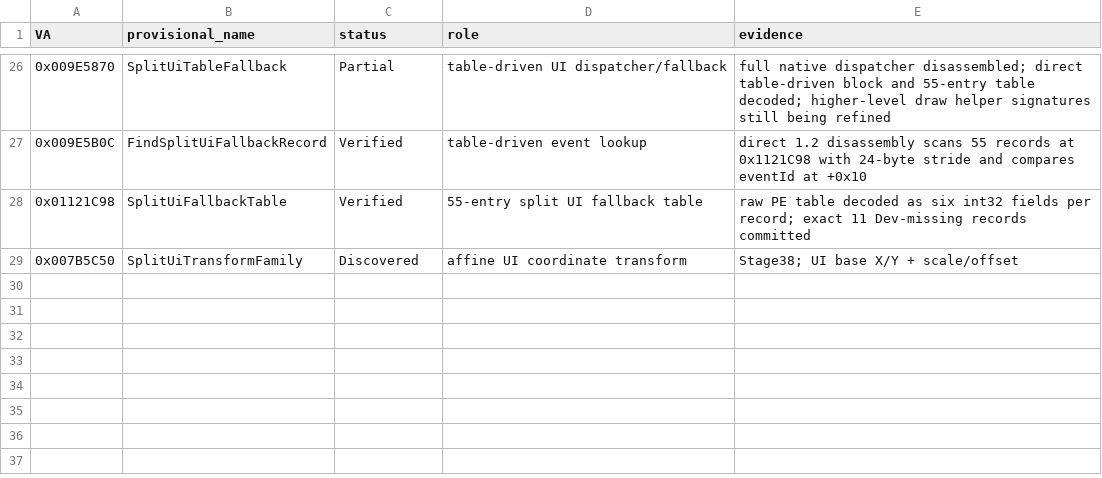
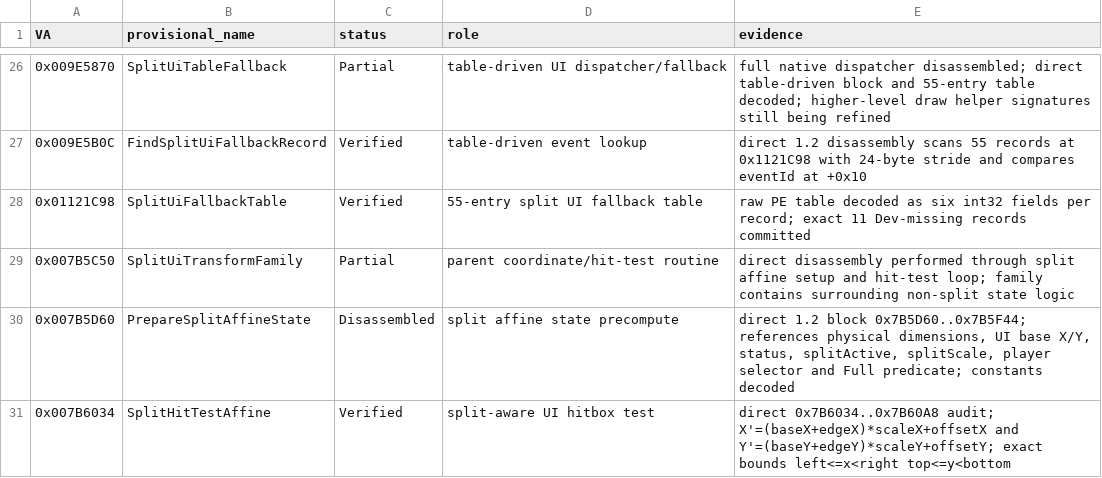
Before and after one commit to Putxo/Biohazard-V-1.2.0-splitscreen, a CSV file: analysis/functions.csv, drawn as a sheet; only a part is shown, gaps mark what is left out.

Commit message:
Verify 0x7B6034 split affine hit-test and advance transform family

```diff
--- a/analysis/functions.csv
+++ b/analysis/functions.csv
@@ -28,2 +28,4 @@ VA,provisional_name,status,role,evidence
 0x01121C98,SplitUiFallbackTable,Verified,55-entry split UI fallback table,"raw PE table decoded as six int32 fields per record; exact 11 Dev-missing records committed"
-0x007B5C50,SplitUiTransformFamily,Discovered,affine UI coordinate transform,"Stage38; UI base X/Y + scale/offset"
+0x007B5C50,SplitUiTransformFamily,Partial,parent coordinate/hit-test routine,"direct disassembly performed through split affine setup and hit-test loop; family contains surrounding non-split state logic"
+0x007B5D60,PrepareSplitAffineState,Disassembled,split affine state precompute,"direct 1.2 block 0x7B5D60..0x7B5F44; references physical dimensions, UI base X/Y, status, splitActive, splitScale, player selector and Full predicate; constants decoded"
+0x007B6034,SplitHitTestAffine,Verified,split-aware UI hitbox test,"direct 0x7B6034..0x7B60A8 audit; X'=(baseX+edgeX)*scaleX+offsetX and Y'=(baseY+edgeY)*scaleY+offsetY; exact bounds left<=x<right top<=y<bottom"
```
